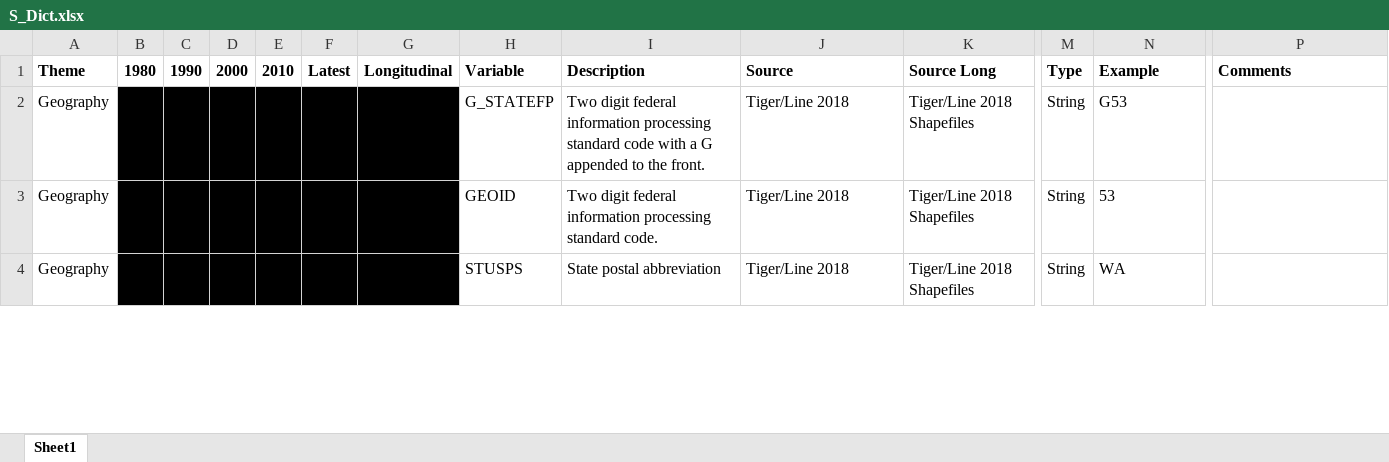
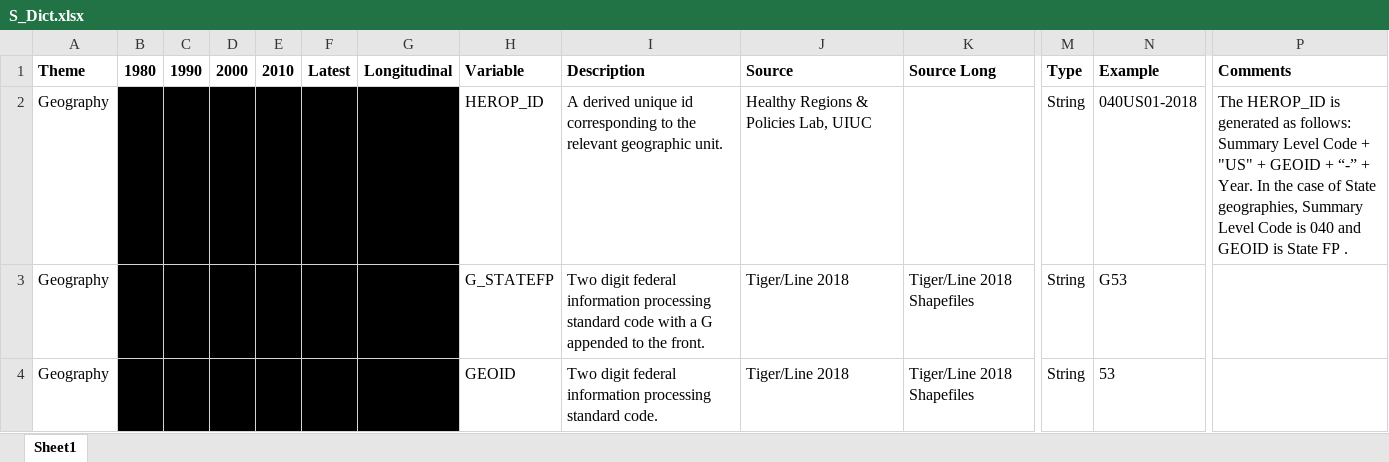
Before and after one commit to GeoDaCenter/opioid-policy-scan, an Excel workbook: data_final/dictionaries/S_Dict.xlsx, sheet Sheet1, drawn as a sheet; only a part is shown, gaps mark what is left out; the shorter side is filled out with more unchanged rows; values as stored, in another font and other column widths than the file's, no borders; rows hold the shown columns only; the diff names each change by its address in the sheet, - before the commit and + after, or states it on an @@ line.

```diff
--- a/data_final/dictionaries/S_Dict.xlsx (sheet Sheet1)
+++ b/data_final/dictionaries/S_Dict.xlsx (sheet Sheet1)
+row 2: Geography | x | x | x | x | x | x | HEROP_ID | A derived unique id corresponding to the relevant geographic unit. | Healthy Regions & Policies Lab, UIUC |  | String | 040US01-2018 | The HEROP_ID is generated as follows: Summary Level Code + "US" + GEOID + “-” + Year. In the case of State geographies, Summary Level Code is 040 and GEOID is State FP .
```
Also changed, not shown: data_final/dictionaries/C_Dict.xlsx, data_final/dictionaries/T_Dict.xlsx, 1 other file.
